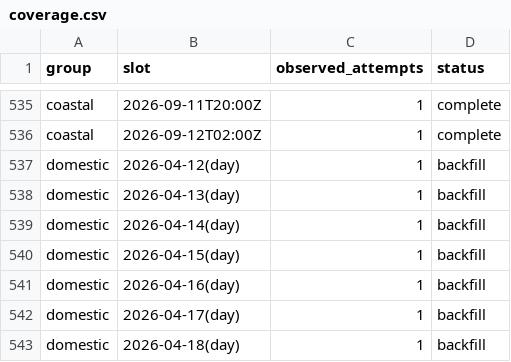
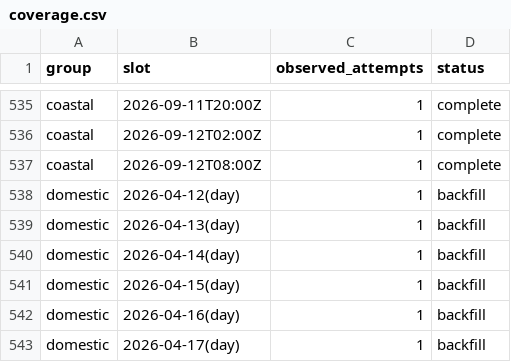
Before and after one commit to jacob7choi-xyz/fli-tracker, a CSV file: coverage.csv, drawn as a sheet; only a part is shown, gaps mark what is left out; the shorter side is filled out with more unchanged rows; the diff names each change by its address in the sheet, - before the commit and + after, or states it on an @@ line.

```diff
--- a/coverage.csv
+++ b/coverage.csv
+row 537: coastal | 2026-09-12T08:00Z | 1 | complete
```
Also changed, not shown: 1 other file.
